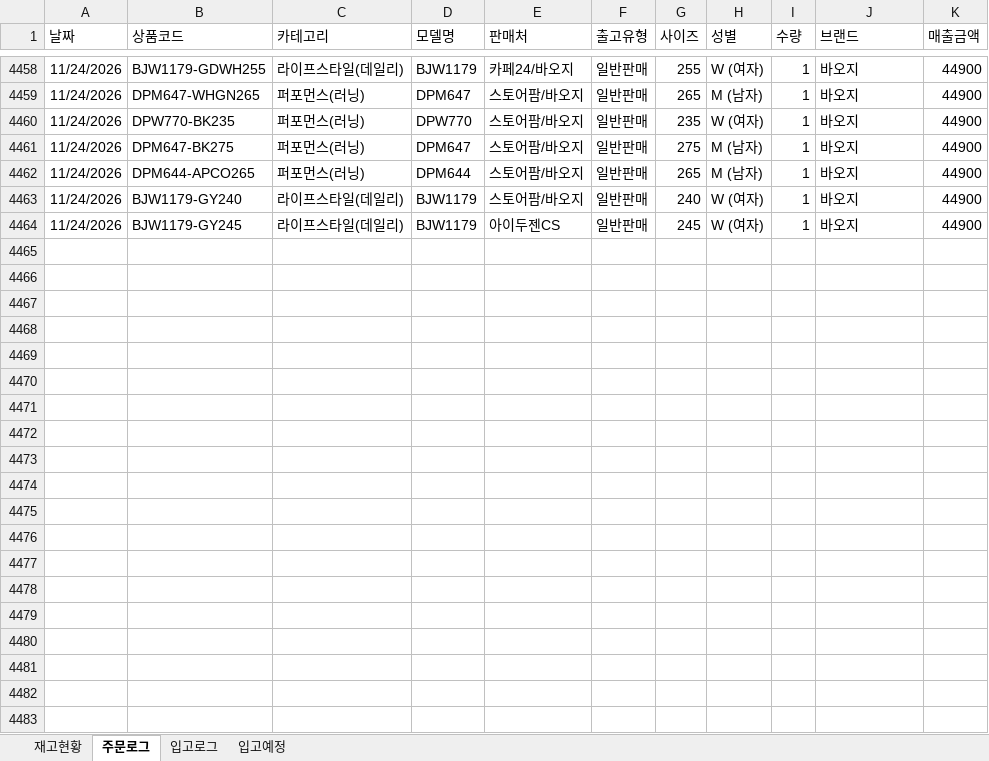
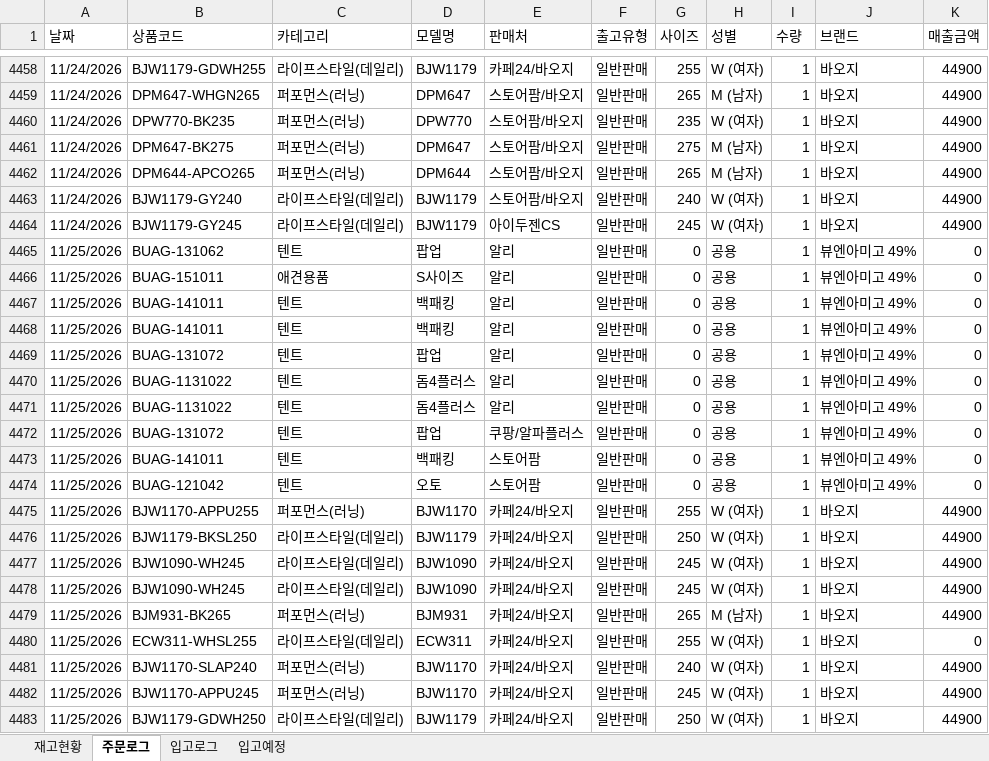
Before and after one commit to dkseotjd0112-max/Baoji-dashboard, an Excel workbook: data_admin.xlsx, sheet 주문로그, drawn as a sheet; only a part is shown, gaps mark what is left out; values as stored, in another font and other column widths than the file's, no borders; the diff covers the shown part only; the diff names each change by its address in the sheet, - before the commit and + after, or states it on an @@ line.

```diff
--- a/data_admin.xlsx (sheet 주문로그)
+++ b/data_admin.xlsx (sheet 주문로그)
+row 4465: 11/25/2026 | BUAG-131062 | 텐트 | 팝업 | 알리 | 일반판매 | 0 | 공용 | 1 | 뷰엔아미고 49% | 0
+row 4466: 11/25/2026 | BUAG-151011 | 애견용품 | S사이즈 | 알리 | 일반판매 | 0 | 공용 | 1 | 뷰엔아미고 49% | 0
+row 4467: 11/25/2026 | BUAG-141011 | 텐트 | 백패킹 | 알리 | 일반판매 | 0 | 공용 | 1 | 뷰엔아미고 49% | 0
+row 4468: 11/25/2026 | BUAG-141011 | 텐트 | 백패킹 | 알리 | 일반판매 | 0 | 공용 | 1 | 뷰엔아미고 49% | 0
+row 4469: 11/25/2026 | BUAG-131072 | 텐트 | 팝업 | 알리 | 일반판매 | 0 | 공용 | 1 | 뷰엔아미고 49% | 0
+row 4470: 11/25/2026 | BUAG-1131022 | 텐트 | 돔4플러스 | 알리 | 일반판매 | 0 | 공용 | 1 | 뷰엔아미고 49% | 0
+row 4471: 11/25/2026 | BUAG-1131022 | 텐트 | 돔4플러스 | 알리 | 일반판매 | 0 | 공용 | 1 | 뷰엔아미고 49% | 0
+row 4472: 11/25/2026 | BUAG-131072 | 텐트 | 팝업 | 쿠팡/알파플러스 | 일반판매 | 0 | 공용 | 1 | 뷰엔아미고 49% | 0
+row 4473: 11/25/2026 | BUAG-141011 | 텐트 | 백패킹 | 스토어팜 | 일반판매 | 0 | 공용 | 1 | 뷰엔아미고 49% | 0
+row 4474: 11/25/2026 | BUAG-121042 | 텐트 | 오토 | 스토어팜 | 일반판매 | 0 | 공용 | 1 | 뷰엔아미고 49% | 0
+row 4475: 11/25/2026 | BJW1170-APPU255 | 퍼포먼스(러닝) | BJW1170 | 카페24/바오지 | 일반판매 | 255 | W (여자) | 1 | 바오지 | 44900
+row 4476: 11/25/2026 | BJW1179-BKSL250 | 라이프스타일(데일리) | BJW1179 | 카페24/바오지 | 일반판매 | 250 | W (여자) | 1 | 바오지 | 44900
+row 4477: 11/25/2026 | BJW1090-WH245 | 라이프스타일(데일리) | BJW1090 | 카페24/바오지 | 일반판매 | 245 | W (여자) | 1 | 바오지 | 44900
+row 4478: 11/25/2026 | BJW1090-WH245 | 라이프스타일(데일리) | BJW1090 | 카페24/바오지 | 일반판매 | 245 | W (여자) | 1 | 바오지 | 44900
+row 4479: 11/25/2026 | BJM931-BK265 | 퍼포먼스(러닝) | BJM931 | 카페24/바오지 | 일반판매 | 265 | M (남자) | 1 | 바오지 | 44900
+row 4480: 11/25/2026 | ECW311-WHSL255 | 라이프스타일(데일리) | ECW311 | 카페24/바오지 | 일반판매 | 255 | W (여자) | 1 | 바오지 | 0
+row 4481: 11/25/2026 | BJW1170-SLAP240 | 퍼포먼스(러닝) | BJW1170 | 카페24/바오지 | 일반판매 | 240 | W (여자) | 1 | 바오지 | 44900
+row 4482: 11/25/2026 | BJW1170-APPU245 | 퍼포먼스(러닝) | BJW1170 | 카페24/바오지 | 일반판매 | 245 | W (여자) | 1 | 바오지 | 44900
+row 4483: 11/25/2026 | BJW1179-GDWH250 | 라이프스타일(데일리) | BJW1179 | 카페24/바오지 | 일반판매 | 250 | W (여자) | 1 | 바오지 | 44900
```
Also changed, not shown: 18 added rows elsewhere in this sheet, sheet 재고현황, data_general.xlsx, 1 other file.
